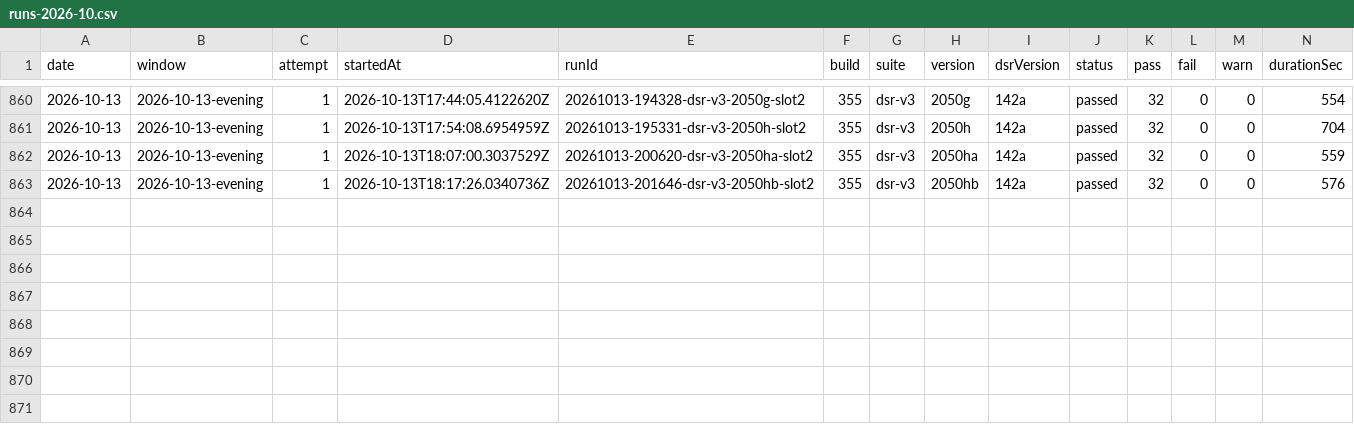
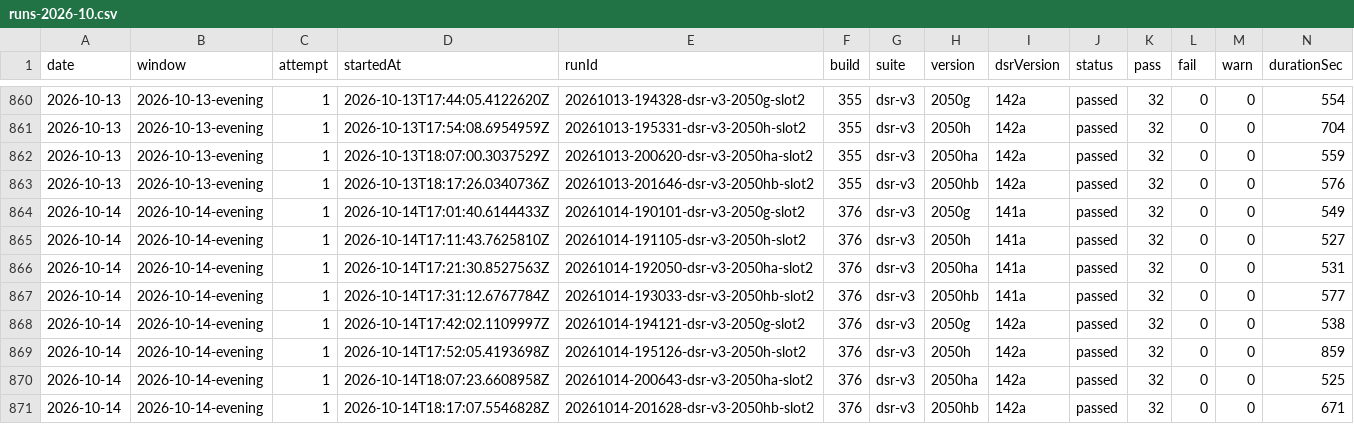
Before and after one commit to FastCorporatoin/report, a CSV file: kpi/runs-2026-10.csv, drawn as a sheet; only a part is shown, gaps mark what is left out.

Commit message:
AQA KPI 2026-10-14-evening

```diff
--- a/kpi/runs-2026-10.csv
+++ b/kpi/runs-2026-10.csv
@@ -863 +863,9 @@ date,window,attempt,startedAt,runId,build,suite,version,dsrVersion,status,pass,f
 2026-10-13,2026-10-13-evening,1,2026-10-13T18:17:26.0340736Z,20261013-201646-dsr-v3-2050hb-slot2,355,dsr-v3,2050hb,142a,passed,32,0,0,576
+2026-10-14,2026-10-14-evening,1,2026-10-14T17:01:40.6144433Z,20261014-190101-dsr-v3-2050g-slot2,376,dsr-v3,2050g,141a,passed,32,0,0,549
+2026-10-14,2026-10-14-evening,1,2026-10-14T17:11:43.7625810Z,20261014-191105-dsr-v3-2050h-slot2,376,dsr-v3,2050h,141a,passed,32,0,0,527
+2026-10-14,2026-10-14-evening,1,2026-10-14T17:21:30.8527563Z,20261014-192050-dsr-v3-2050ha-slot2,376,dsr-v3,2050ha,141a,passed,32,0,0,531
+2026-10-14,2026-10-14-evening,1,2026-10-14T17:31:12.6767784Z,20261014-193033-dsr-v3-2050hb-slot2,376,dsr-v3,2050hb,141a,passed,32,0,0,577
+2026-10-14,2026-10-14-evening,1,2026-10-14T17:42:02.1109997Z,20261014-194121-dsr-v3-2050g-slot2,376,dsr-v3,2050g,142a,passed,32,0,0,538
+2026-10-14,2026-10-14-evening,1,2026-10-14T17:52:05.4193698Z,20261014-195126-dsr-v3-2050h-slot2,376,dsr-v3,2050h,142a,passed,32,0,0,859
+2026-10-14,2026-10-14-evening,1,2026-10-14T18:07:23.6608958Z,20261014-200643-dsr-v3-2050ha-slot2,376,dsr-v3,2050ha,142a,passed,32,0,0,525
+2026-10-14,2026-10-14-evening,1,2026-10-14T18:17:07.5546828Z,20261014-201628-dsr-v3-2050hb-slot2,376,dsr-v3,2050hb,142a,passed,32,0,0,671
```
Also changed, not shown: 7 other files.
